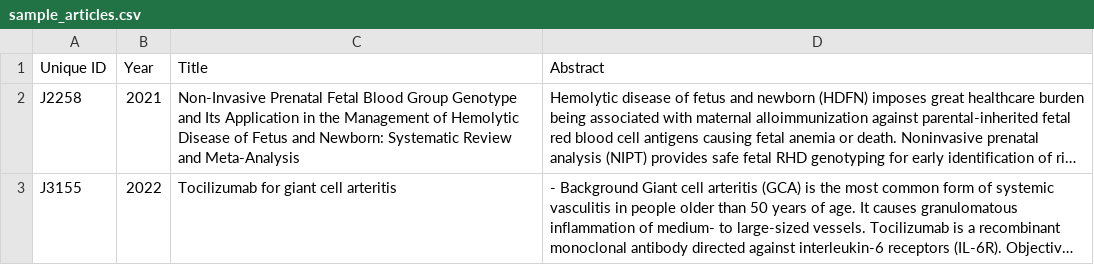
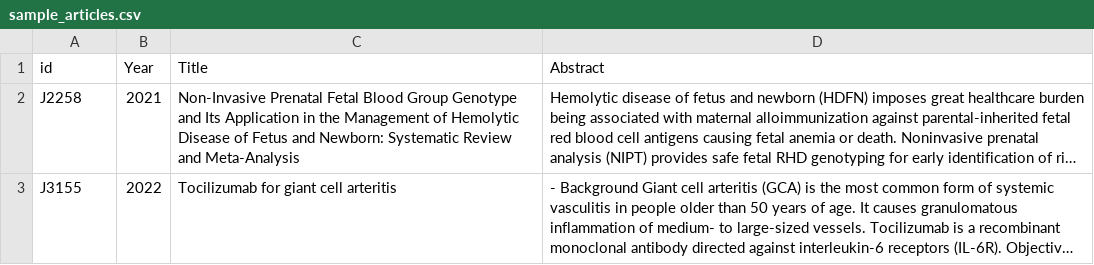
Before and after one commit to AkshataAhire/NHSCRB, a CSV file: screen_1_2019_2025_english/data/sample_articles.csv, drawn as a sheet; only a part is shown; long unchanged cells end in …; the diff names each change by its address in the sheet, - before the commit and + after, or states it on an @@ line.

Commit message:
Add files via upload

```diff
--- a/screen_1_2019_2025_english/data/sample_articles.csv
+++ b/screen_1_2019_2025_english/data/sample_articles.csv
-A1: Unique ID
+A1: id
```
